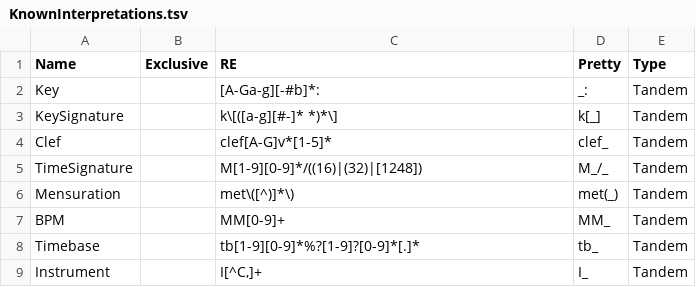
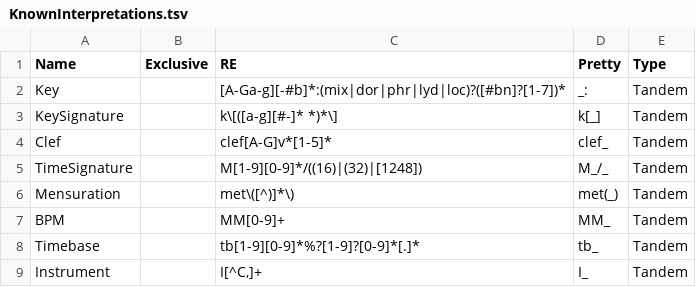
Before and after one commit to Computational-Cognitive-Musicology-Lab/humdrumR, a TSV file: inst/extdata/KnownInterpretations.tsv, drawn as a sheet; only a part is shown.

```diff
--- a/inst/extdata/KnownInterpretations.tsv
+++ b/inst/extdata/KnownInterpretations.tsv
@@ -1,3 +1,3 @@
 Name	Exclusive	RE	Pretty	Type
-Key		[A-Ga-g][-#b]*: 	_:	Tandem
+Key		[A-Ga-g][-#b]*:(mix|dor|phr|lyd|loc)?([#bn]?[1-7])* 	_:	Tandem
 KeySignature		k\[([a-g][#-]* *)*\] 	k[_]	Tandem
```
Also changed, not shown: 7 other files.
